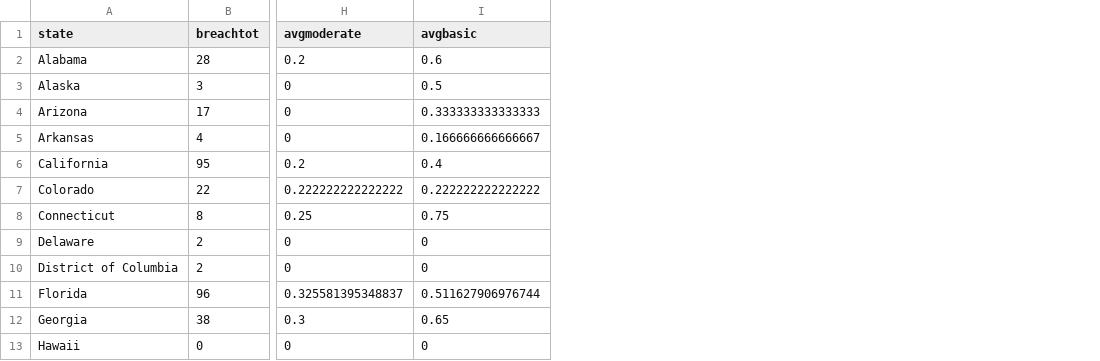
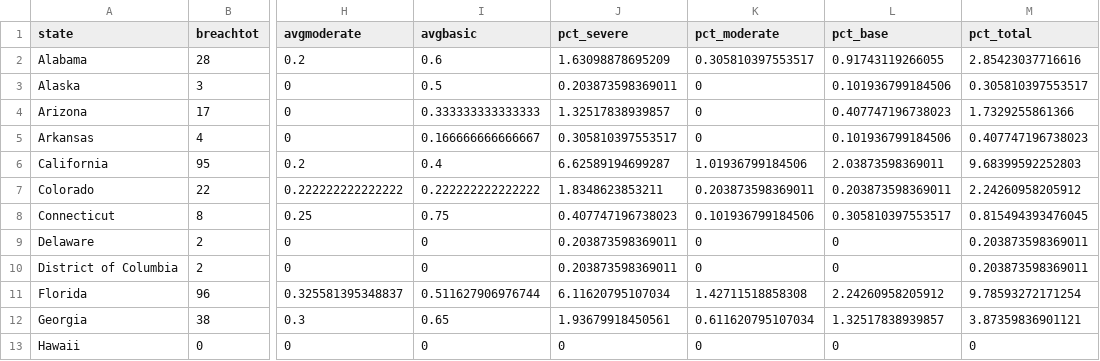
Before and after one commit to pthomas000/Interactive-Data-Vis-Fall2021, a CSV file: data/dataPrivacy_state.csv, drawn as a sheet; only a part is shown, gaps mark what is left out; the diff names each change by its address in the sheet, - before the commit and + after, or states it on an @@ line.

```diff
--- a/data/dataPrivacy_state.csv
+++ b/data/dataPrivacy_state.csv
+column J (pct_severe), rows 2-13: 1.63098878695209 | 0.203873598369011 | 1.32517838939857 | 0.305810397553517 | 6.62589194699287 | 1.8348623853211 | 0.407747196738023 | 0.203873598369011 | 0.203873598369011 | 6.11620795107034 | 1.93679918450561 | 0
+column K (pct_moderate), rows 2-13: 0.305810397553517 | 0 | 0 | 0 | 1.01936799184506 | 0.203873598369011 | 0.101936799184506 | 0 | 0 | 1.42711518858308 | 0.611620795107034 | 0
+column L (pct_base), rows 2-13: 0.91743119266055 | 0.101936799184506 | 0.407747196738023 | 0.101936799184506 | 2.03873598369011 | 0.203873598369011 | 0.305810397553517 | 0 | 0 | 2.24260958205912 | 1.32517838939857 | 0
+column M (pct_total), rows 2-13: 2.85423037716616 | 0.305810397553517 | 1.7329255861366 | 0.407747196738023 | 9.68399592252803 | 2.24260958205912 | 0.815494393476045 | 0.203873598369011 | 0.203873598369011 | 9.78593272171254 | 3.87359836901121 | 0
```
Also changed, not shown: data/dataPrivacy_inc.csv, 4 other files.
